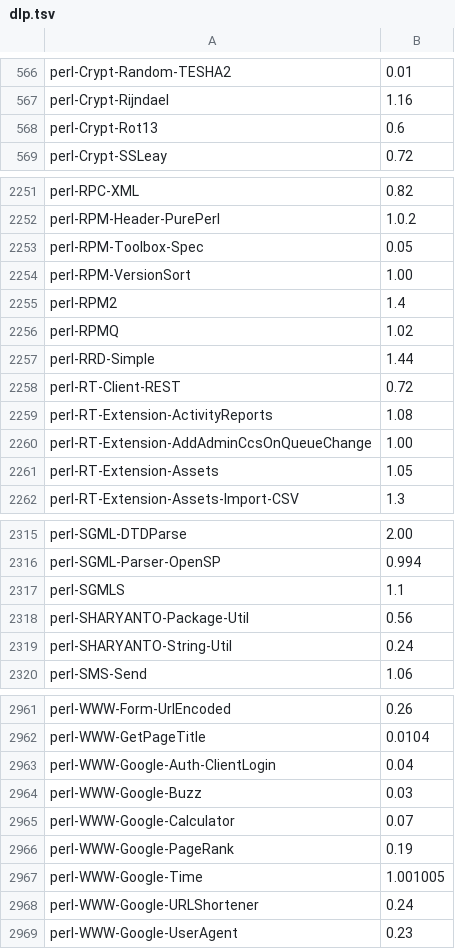
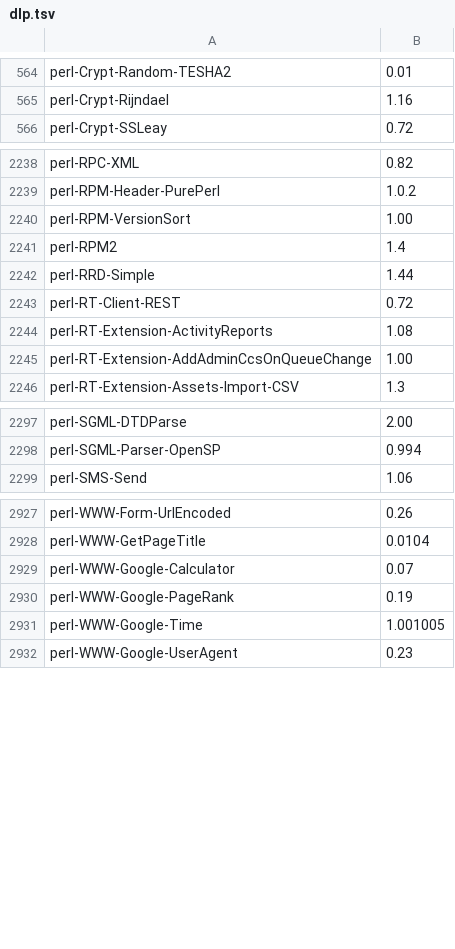
Before and after one commit to perlpunk/cpanspec, a TSV file: dlp.tsv, drawn as a sheet; only a part is shown, gaps mark what is left out; the diff covers the shown part only.

```diff
--- a/dlp.tsv
+++ b/dlp.tsv
@@ -567,3 +565,2 @@ perl-Crypt-Random-TESHA2	0.01
 perl-Crypt-Rijndael	1.16
-perl-Crypt-Rot13	0.6
 perl-Crypt-SSLeay	0.72
@@ -2252,6 +2239,4 @@ perl-RPC-XML	0.82
 perl-RPM-Header-PurePerl	1.0.2
-perl-RPM-Toolbox-Spec	0.05
 perl-RPM-VersionSort	1.00
 perl-RPM2	1.4
-perl-RPMQ	1.02
 perl-RRD-Simple	1.44
@@ -2260,3 +2245,2 @@ perl-RT-Extension-ActivityReports	1.08
 perl-RT-Extension-AddAdminCcsOnQueueChange	1.00
-perl-RT-Extension-Assets	1.05
 perl-RT-Extension-Assets-Import-CSV	1.3
@@ -2316,5 +2298,2 @@ perl-SGML-DTDParse	2.00
 perl-SGML-Parser-OpenSP	0.994
-perl-SGMLS	1.1
-perl-SHARYANTO-Package-Util	0.56
-perl-SHARYANTO-String-Util	0.24
 perl-SMS-Send	1.06
@@ -2962,4 +2928,2 @@ perl-WWW-Form-UrlEncoded	0.26
 perl-WWW-GetPageTitle	0.0104
-perl-WWW-Google-Auth-ClientLogin	0.04
-perl-WWW-Google-Buzz	0.03
 perl-WWW-Google-Calculator	0.07
@@ -2967,3 +2931,2 @@ perl-WWW-Google-PageRank	0.19
 perl-WWW-Google-Time	1.001005
-perl-WWW-Google-URLShortener	0.24
 perl-WWW-Google-UserAgent	0.23
```
Also changed, not shown: 33 removed rows elsewhere in this file, 2 other files.
